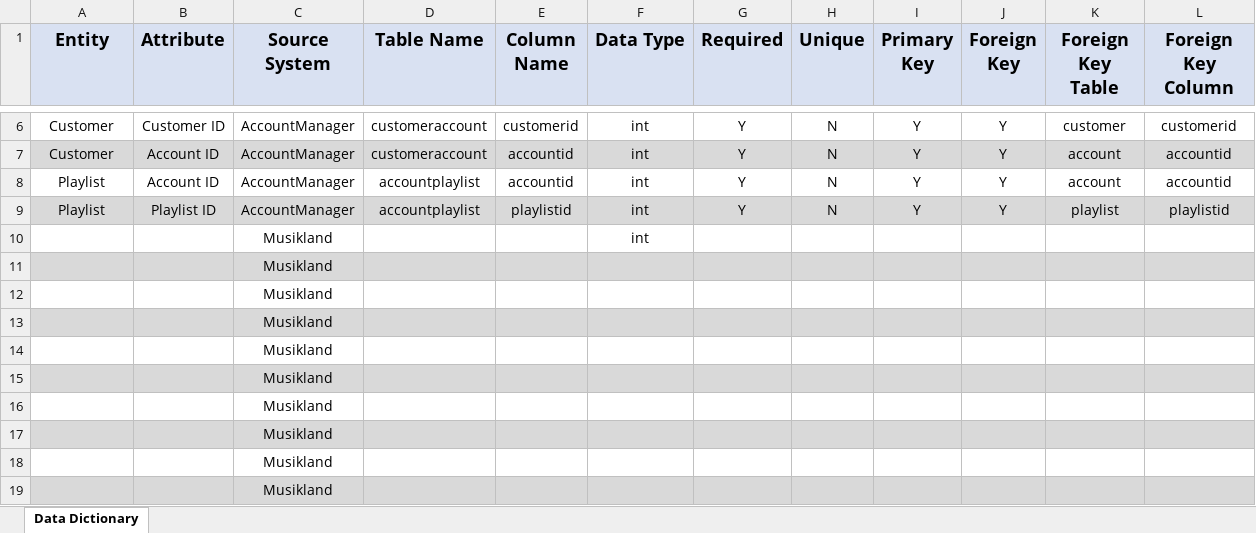
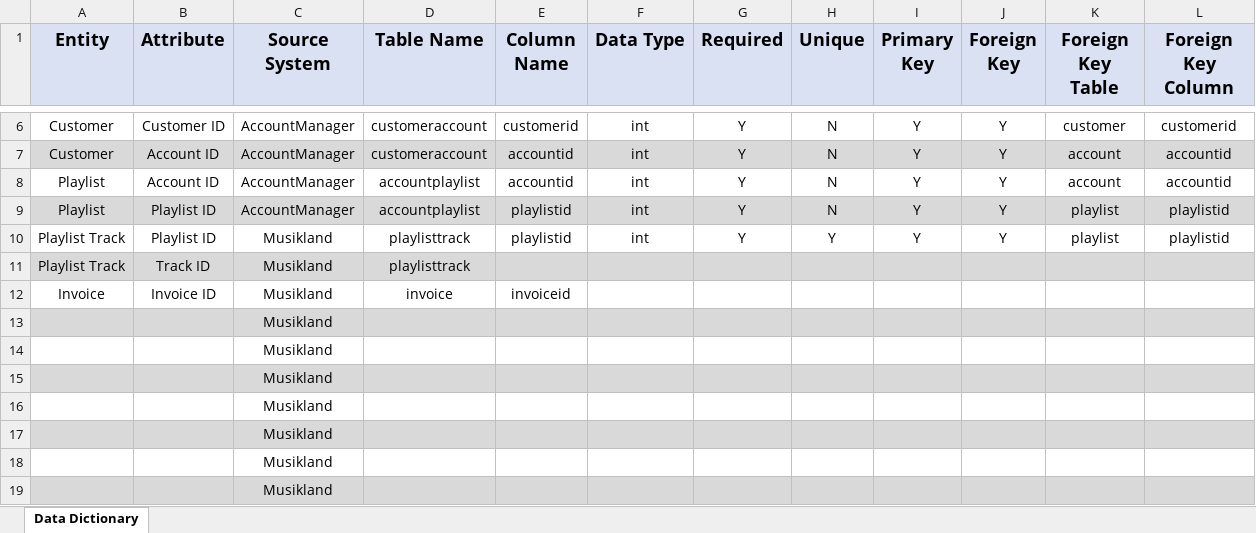
Before and after one commit to Polyhistor/MusikLand-DataDictionary, an Excel workbook: Copy of L1-ex2 Template.xlsx, sheet Data Dictionary, drawn as a sheet; only a part is shown, gaps mark what is left out; values as stored, in another font and other column widths than the file's, no borders; removed rows and columns are numbered as before the commit, all else as after; the diff names each change by its address in the sheet, - before the commit and + after, or states it on an @@ line.

Commit message:
added a new entry to the tabe

```diff
--- a/Copy of L1-ex2 Template.xlsx (sheet Data Dictionary)
+++ b/Copy of L1-ex2 Template.xlsx (sheet Data Dictionary)
-row 10:  |  | Musikland |  |  | int
-row 11:  |  | Musikland
-row 12:  |  | Musikland
+row 10: Playlist Track | Playlist ID | Musikland | playlisttrack | playlistid | int | Y | Y | Y | Y | playlist | playlistid
+row 11: Playlist Track | Track ID | Musikland | playlisttrack
+row 12: Invoice | Invoice ID | Musikland | invoice | invoiceid
```
